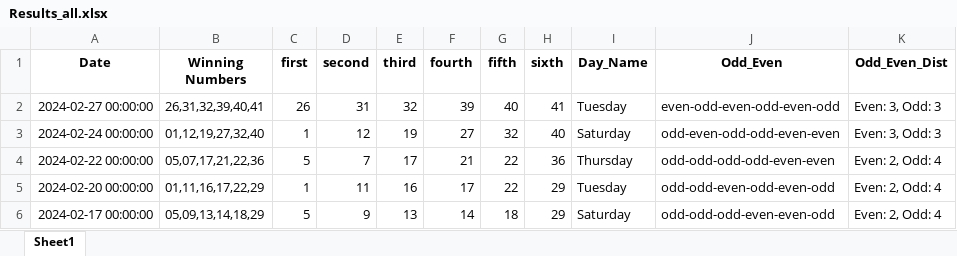
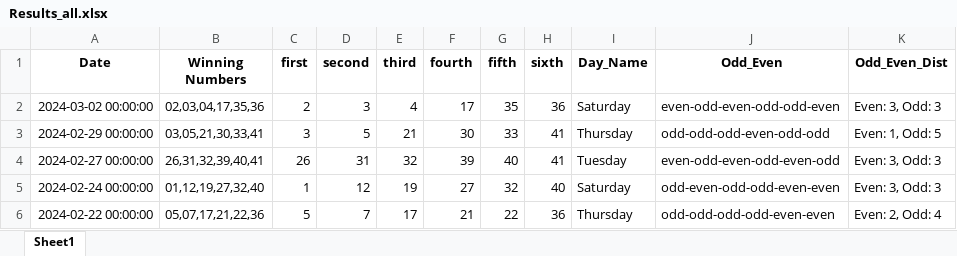
Before and after one commit to Jared-Caraan/Lotto_Analysis, an Excel workbook: Data_Gathering/Results_all.xlsx, sheet Sheet1, drawn as a sheet; only a part is shown; the shorter side is filled out with more unchanged rows; values as stored, in another font and other column widths than the file's, no borders; the diff names each change by its address in the sheet, - before the commit and + after, or states it on an @@ line.

```diff
--- a/Data_Gathering/Results_all.xlsx (sheet Sheet1)
+++ b/Data_Gathering/Results_all.xlsx (sheet Sheet1)
+row 2: 2024-03-02 00:00:00 | 02,03,04,17,35,36 | 2 | 3 | 4 | 17 | 35 | 36 | Saturday | even-odd-even-odd-odd-even | Even: 3, Odd: 3
+row 3: 2024-02-29 00:00:00 | 03,05,21,30,33,41 | 3 | 5 | 21 | 30 | 33 | 41 | Thursday | odd-odd-odd-even-odd-odd | Even: 1, Odd: 5
```
Also changed, not shown: Data_Gathering/Results_range.xlsx, 13 other files.
